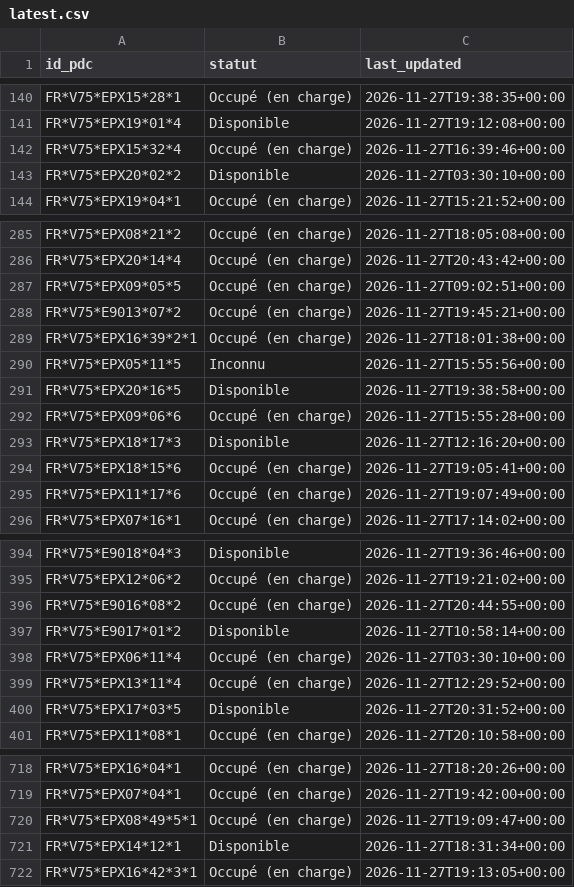
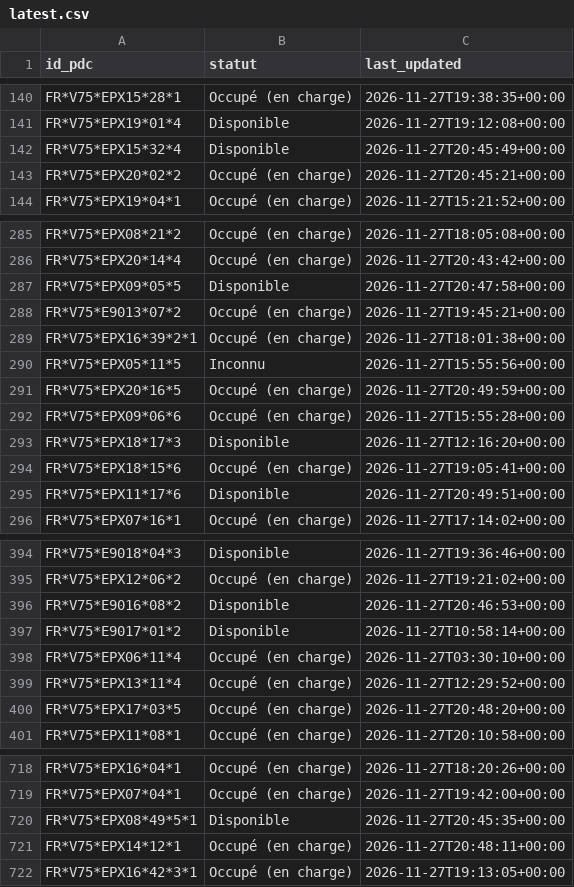
Before and after one commit to RimeAabil/belib-forecast, a CSV file: state/latest.csv, drawn as a sheet; only a part is shown, gaps mark what is left out; the diff covers the shown part only.

```diff
--- a/state/latest.csv
+++ b/state/latest.csv
@@ -141,4 +141,4 @@ FR*V75*EPX15*28*1,Occupé (en charge),2026-11-27T19:38:35+00:00
 FR*V75*EPX19*01*4,Disponible,2026-11-27T19:12:08+00:00
-FR*V75*EPX15*32*4,Occupé (en charge),2026-11-27T16:39:46+00:00
-FR*V75*EPX20*02*2,Disponible,2026-11-27T03:30:10+00:00
+FR*V75*EPX15*32*4,Disponible,2026-11-27T20:45:49+00:00
+FR*V75*EPX20*02*2,Occupé (en charge),2026-11-27T20:45:21+00:00
 FR*V75*EPX19*04*1,Occupé (en charge),2026-11-27T15:21:52+00:00
@@ -286,3 +286,3 @@ FR*V75*EPX08*21*2,Occupé (en charge),2026-11-27T18:05:08+00:00
 FR*V75*EPX20*14*4,Occupé (en charge),2026-11-27T20:43:42+00:00
-FR*V75*EPX09*05*5,Occupé (en charge),2026-11-27T09:02:51+00:00
+FR*V75*EPX09*05*5,Disponible,2026-11-27T20:47:58+00:00
 FR*V75*E9013*07*2,Occupé (en charge),2026-11-27T19:45:21+00:00
@@ -290,3 +290,3 @@ FR*V75*EPX16*39*2*1,Occupé (en charge),2026-11-27T18:01:38+00:00
 FR*V75*EPX05*11*5,Inconnu,2026-11-27T15:55:56+00:00
-FR*V75*EPX20*16*5,Disponible,2026-11-27T19:38:58+00:00
+FR*V75*EPX20*16*5,Occupé (en charge),2026-11-27T20:49:59+00:00
 FR*V75*EPX09*06*6,Occupé (en charge),2026-11-27T15:55:28+00:00
@@ -294,3 +294,3 @@ FR*V75*EPX18*17*3,Disponible,2026-11-27T12:16:20+00:00
 FR*V75*EPX18*15*6,Occupé (en charge),2026-11-27T19:05:41+00:00
-FR*V75*EPX11*17*6,Occupé (en charge),2026-11-27T19:07:49+00:00
+FR*V75*EPX11*17*6,Disponible,2026-11-27T20:49:51+00:00
 FR*V75*EPX07*16*1,Occupé (en charge),2026-11-27T17:14:02+00:00
@@ -395,3 +395,3 @@ FR*V75*E9018*04*3,Disponible,2026-11-27T19:36:46+00:00
 FR*V75*EPX12*06*2,Occupé (en charge),2026-11-27T19:21:02+00:00
-FR*V75*E9016*08*2,Occupé (en charge),2026-11-27T20:44:55+00:00
+FR*V75*E9016*08*2,Disponible,2026-11-27T20:46:53+00:00
 FR*V75*E9017*01*2,Disponible,2026-11-27T10:58:14+00:00
@@ -399,3 +399,3 @@ FR*V75*EPX06*11*4,Occupé (en charge),2026-11-27T03:30:10+00:00
 FR*V75*EPX13*11*4,Occupé (en charge),2026-11-27T12:29:52+00:00
-FR*V75*EPX17*03*5,Disponible,2026-11-27T20:31:52+00:00
+FR*V75*EPX17*03*5,Occupé (en charge),2026-11-27T20:48:20+00:00
 FR*V75*EPX11*08*1,Occupé (en charge),2026-11-27T20:10:58+00:00
@@ -719,4 +719,4 @@ FR*V75*EPX16*04*1,Occupé (en charge),2026-11-27T18:20:26+00:00
 FR*V75*EPX07*04*1,Occupé (en charge),2026-11-27T19:42:00+00:00
-FR*V75*EPX08*49*5*1,Occupé (en charge),2026-11-27T19:09:47+00:00
-FR*V75*EPX14*12*1,Disponible,2026-11-27T18:31:34+00:00
+FR*V75*EPX08*49*5*1,Disponible,2026-11-27T20:45:35+00:00
+FR*V75*EPX14*12*1,Occupé (en charge),2026-11-27T20:48:11+00:00
 FR*V75*EPX16*42*3*1,Occupé (en charge),2026-11-27T19:13:05+00:00
```
Also changed, not shown: 89 edited cells elsewhere in this file, points.csv, runs.csv, 1 other file.
